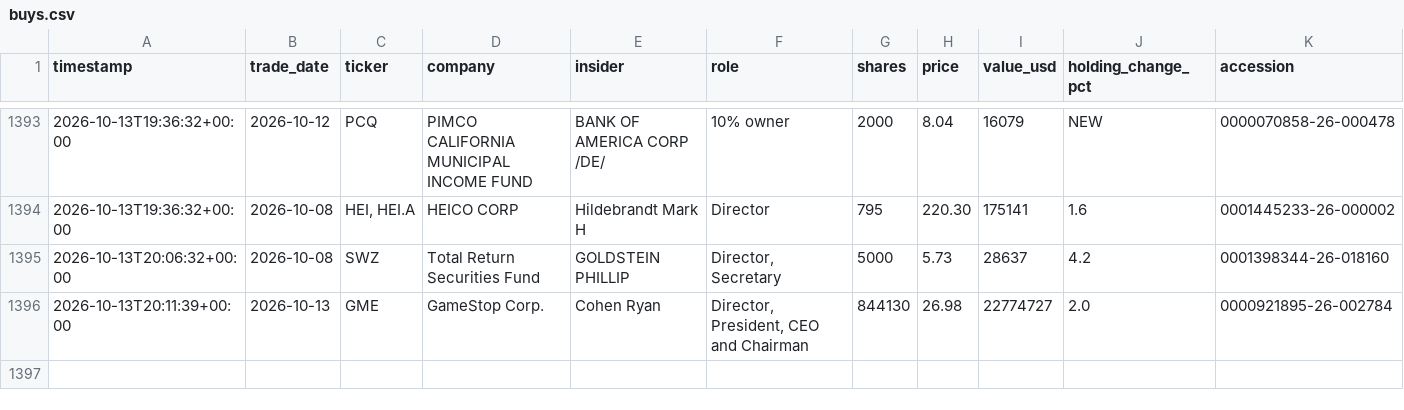
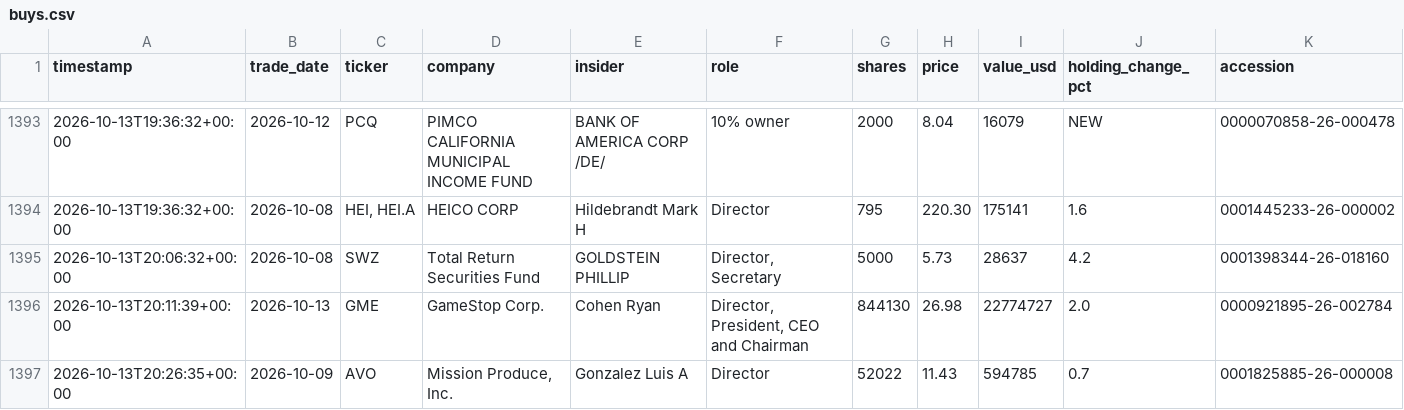
Before and after one commit to kiianwanted-byte/filings-monitor, a CSV file: data/buys.csv, drawn as a sheet; only a part is shown, gaps mark what is left out; the diff names each change by its address in the sheet, - before the commit and + after, or states it on an @@ line.

```diff
--- a/data/buys.csv
+++ b/data/buys.csv
+row 1397: 2026-10-13T20:26:35+00:00 | 2026-10-09 | AVO | Mission Produce, Inc. | Gonzalez Luis A | Director | 52022 | 11.43 | 594785 | 0.7 | 0001825885-26-000008
```
Also changed, not shown: 2 other files.
